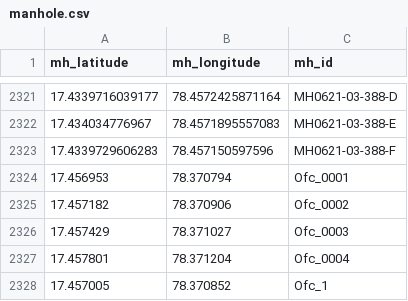
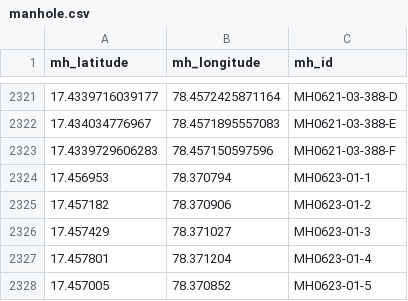
Before and after one commit to akulasagar/JETSON, a CSV file: manhole.csv, drawn as a sheet; only a part is shown, gaps mark what is left out.

```diff
--- a/manhole.csv
+++ b/manhole.csv
@@ -2323,6 +2323,6 @@ mh_latitude,mh_longitude,mh_id
 17.4339729606283,78.457150597596,MH0621-03-388-F
-17.456953,78.370794,Ofc_0001
-17.457182,78.370906,Ofc_0002
-17.457429,78.371027,Ofc_0003
-17.457801,78.371204,Ofc_0004
-17.457005,78.370852,Ofc_1
+17.456953,78.370794,MH0623-01-1
+17.457182,78.370906,MH0623-01-2
+17.457429,78.371027,MH0623-01-3
+17.457801,78.371204,MH0623-01-4
+17.457005,78.370852,MH0623-01-5
```
Also changed, not shown: 5 other files.
